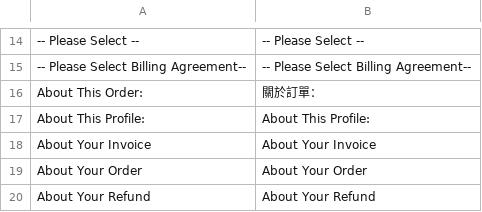
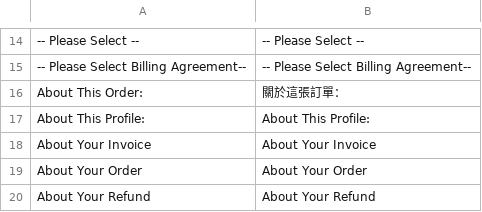
Before and after one commit to gamlinnia/li_magento, a CSV file: app/locale/zh_TW/Mage_Sales.csv, drawn as a sheet; only a part is shown, gaps mark what is left out.

Commit message:
zh_tw locale translation

```diff
--- a/app/locale/zh_TW/Mage_Sales.csv
+++ b/app/locale/zh_TW/Mage_Sales.csv
@@ -15,3 +15,3 @@
 "-- Please Select Billing Agreement--","-- Please Select Billing Agreement--"
-"About This Order:","關於訂單："
+"About This Order:","關於這張訂單："
 "About This Profile:","About This Profile:"
```
